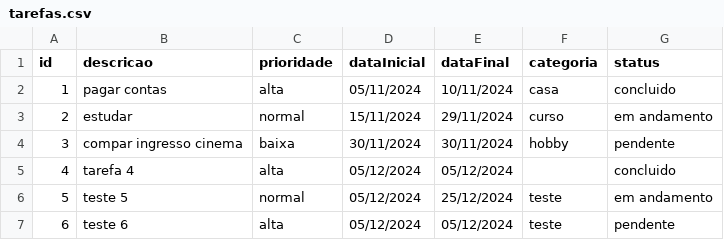
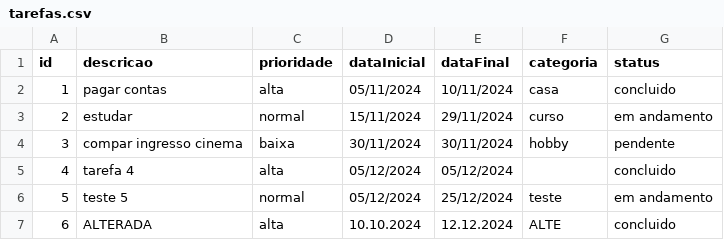
Before and after one commit to guibarrios/Projeto-Atividade-3, a CSV file: dados/tarefas.csv, drawn as a sheet.

Commit message:
funcao de alterar a tarefa criada

```diff
--- a/dados/tarefas.csv
+++ b/dados/tarefas.csv
@@ -6,2 +6,2 @@ id,descricao,prioridade,dataInicial,dataFinal,categoria,status
 5,teste 5,normal,05/12/2024,25/12/2024,teste,em andamento
-6,teste 6,alta,05/12/2024,05/12/2024,teste,pendente
+6,ALTERADA,alta,10.10.2024,12.12.2024,ALTE,concluido
```
Also changed, not shown: 7 other files.
